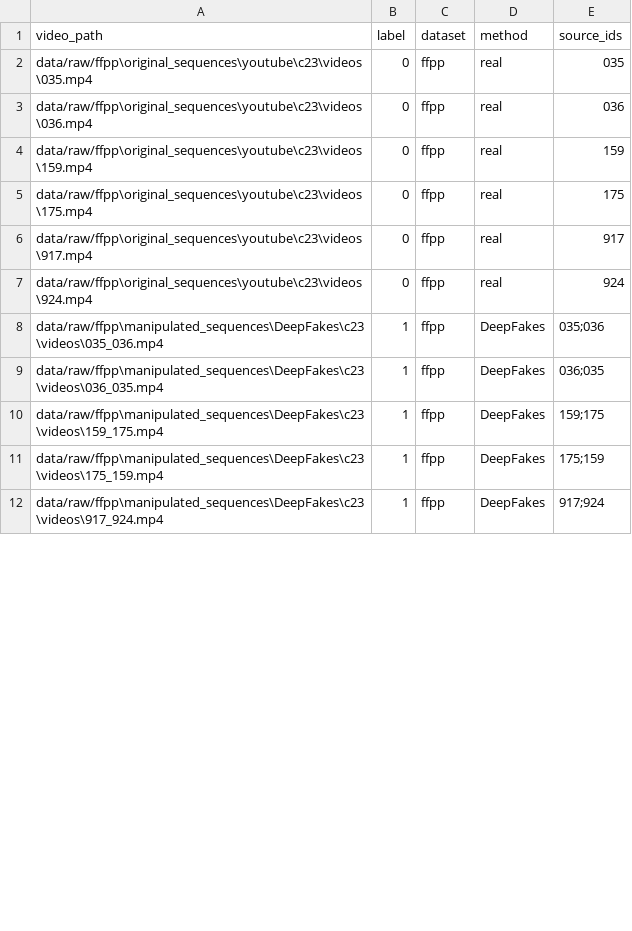
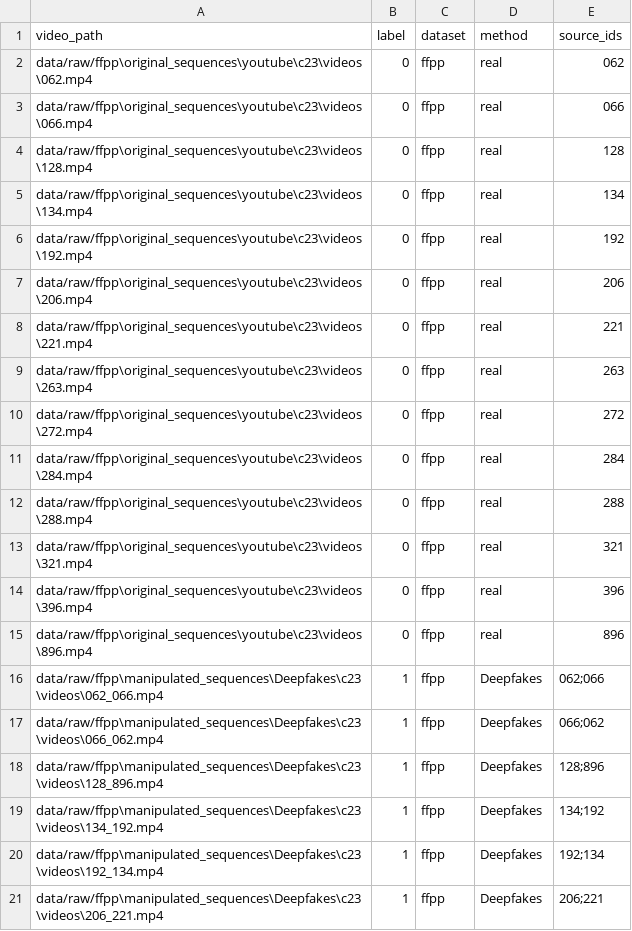
Before and after one commit to Jananisk21/Deepfake_detection, a CSV file: data/splits/ffpp/test.csv, drawn as a sheet; only a part is shown; the diff covers the shown part only.

```diff
--- a/data/splits/ffpp/test.csv
+++ b/data/splits/ffpp/test.csv
@@ -1,12 +1,21 @@
 video_path,label,dataset,method,source_ids
-data/raw/ffpp\original_sequences\youtube\c23\videos\035.mp4,0,ffpp,real,035
-data/raw/ffpp\original_sequences\youtube\c23\videos\036.mp4,0,ffpp,real,036
-data/raw/ffpp\original_sequences\youtube\c23\videos\159.mp4,0,ffpp,real,159
-data/raw/ffpp\original_sequences\youtube\c23\videos\175.mp4,0,ffpp,real,175
-data/raw/ffpp\original_sequences\youtube\c23\videos\917.mp4,0,ffpp,real,917
-data/raw/ffpp\original_sequences\youtube\c23\videos\924.mp4,0,ffpp,real,924
-data/raw/ffpp\manipulated_sequences\DeepFakes\c23\videos\035_036.mp4,1,ffpp,DeepFakes,035;036
-data/raw/ffpp\manipulated_sequences\DeepFakes\c23\videos\036_035.mp4,1,ffpp,DeepFakes,036;035
-data/raw/ffpp\manipulated_sequences\DeepFakes\c23\videos\159_175.mp4,1,ffpp,DeepFakes,159;175
-data/raw/ffpp\manipulated_sequences\DeepFakes\c23\videos\175_159.mp4,1,ffpp,DeepFakes,175;159
-data/raw/ffpp\manipulated_sequences\DeepFakes\c23\videos\917_924.mp4,1,ffpp,DeepFakes,917;924
+data/raw/ffpp\original_sequences\youtube\c23\videos\062.mp4,0,ffpp,real,062
+data/raw/ffpp\original_sequences\youtube\c23\videos\066.mp4,0,ffpp,real,066
+data/raw/ffpp\original_sequences\youtube\c23\videos\128.mp4,0,ffpp,real,128
+data/raw/ffpp\original_sequences\youtube\c23\videos\134.mp4,0,ffpp,real,134
+data/raw/ffpp\original_sequences\youtube\c23\videos\192.mp4,0,ffpp,real,192
+data/raw/ffpp\original_sequences\youtube\c23\videos\206.mp4,0,ffpp,real,206
+data/raw/ffpp\original_sequences\youtube\c23\videos\221.mp4,0,ffpp,real,221
+data/raw/ffpp\original_sequences\youtube\c23\videos\263.mp4,0,ffpp,real,263
+data/raw/ffpp\original_sequences\youtube\c23\videos\272.mp4,0,ffpp,real,272
+data/raw/ffpp\original_sequences\youtube\c23\videos\284.mp4,0,ffpp,real,284
+data/raw/ffpp\original_sequences\youtube\c23\videos\288.mp4,0,ffpp,real,288
+data/raw/ffpp\original_sequences\youtube\c23\videos\321.mp4,0,ffpp,real,321
+data/raw/ffpp\original_sequences\youtube\c23\videos\396.mp4,0,ffpp,real,396
+data/raw/ffpp\original_sequences\youtube\c23\videos\896.mp4,0,ffpp,real,896
+data/raw/ffpp\manipulated_sequences\Deepfakes\c23\videos\062_066.mp4,1,ffpp,Deepfakes,062;066
+data/raw/ffpp\manipulated_sequences\Deepfakes\c23\videos\066_062.mp4,1,ffpp,Deepfakes,066;062
+data/raw/ffpp\manipulated_sequences\Deepfakes\c23\videos\128_896.mp4,1,ffpp,Deepfakes,128;896
+data/raw/ffpp\manipulated_sequences\Deepfakes\c23\videos\134_192.mp4,1,ffpp,Deepfakes,134;192
+data/raw/ffpp\manipulated_sequences\Deepfakes\c23\videos\192_134.mp4,1,ffpp,Deepfakes,192;134
+data/raw/ffpp\manipulated_sequences\Deepfakes\c23\videos\206_221.mp4,1,ffpp,Deepfakes,206;221
```
Also changed, not shown: 7 added rows and 3 edited cells elsewhere in this file, data/splits/ffpp/train.csv, data/splits/ffpp/val.csv, 16 other files.
